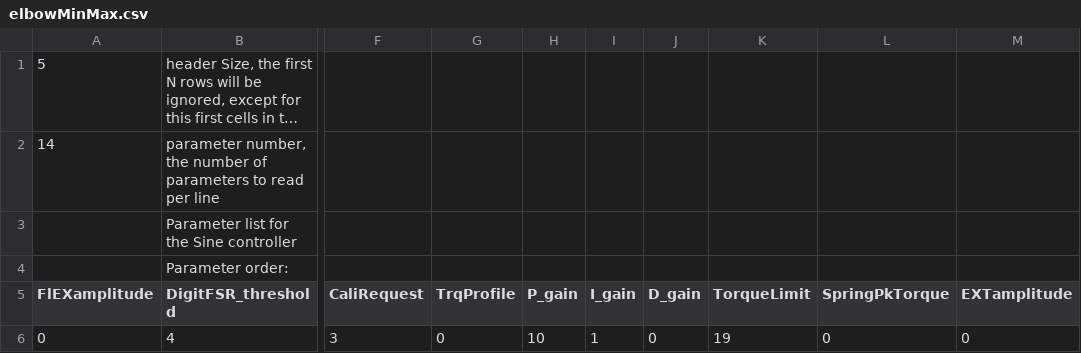
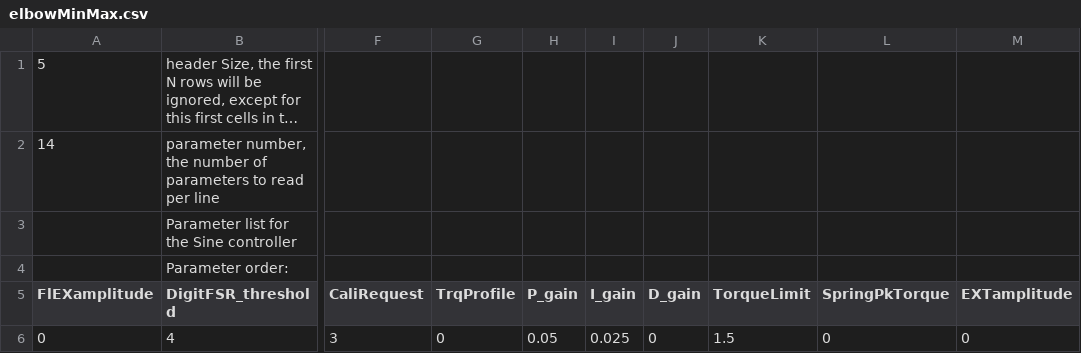
Before and after one commit to stirling-research-group/OpenExo, a CSV file: SDCard/elbowControllers/elbowMinMax.csv, drawn as a sheet; only a part is shown, gaps mark what is left out; long unchanged cells end in …; the diff names each change by its address in the sheet, - before the commit and + after, or states it on an @@ line.

```diff
--- a/SDCard/elbowControllers/elbowMinMax.csv
+++ b/SDCard/elbowControllers/elbowMinMax.csv
-H6 (P_gain): 10
+H6 (P_gain): 0.05
-I6 (I_gain): 1
+I6 (I_gain): 0.025
-K6 (TorqueLimit): 19
+K6 (TorqueLimit): 1.5
```
Also changed, not shown: 2 other files.
